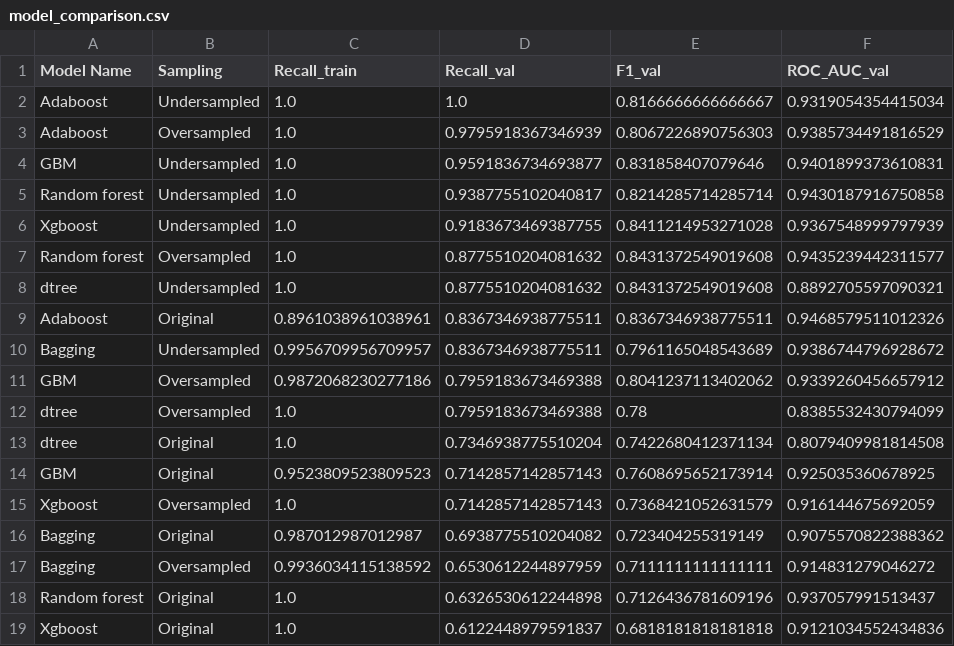
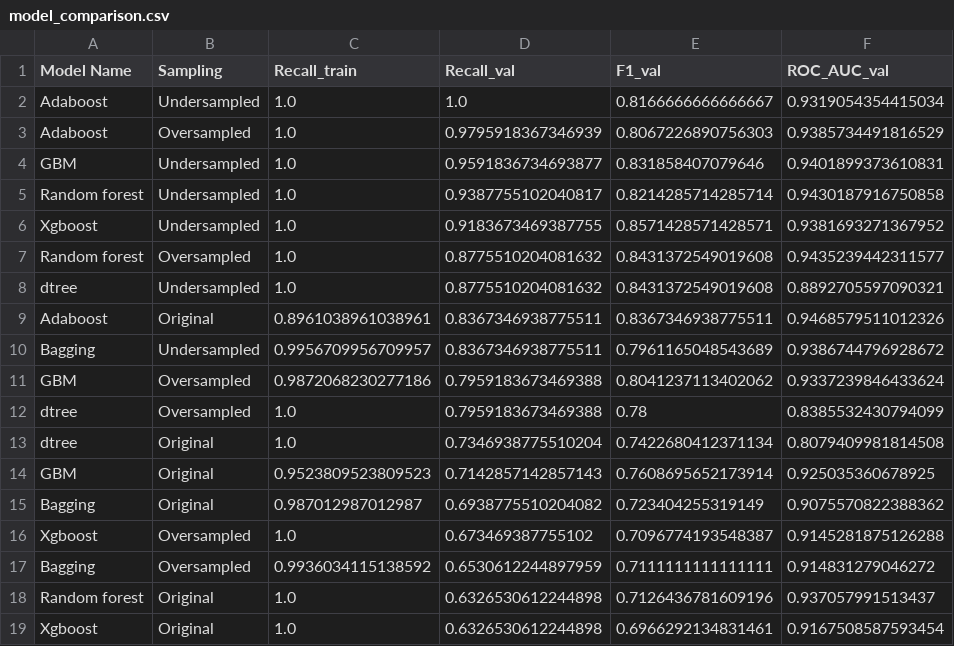
Before and after one commit to DeepakGuptaaiml/medicare-classifier, a CSV file: models/model_comparison.csv, drawn as a sheet.

Commit message:
Add ml pipelines and promote AML-trained Medicare classifier.
Refactor training into data/training/inference pipelines, wire API
preprocess to shared inference path, and include AML model artifacts.

```diff
--- a/models/model_comparison.csv
+++ b/models/model_comparison.csv
@@ -5,3 +5,3 @@ GBM,Undersampled,1.0,0.9591836734693877,0.831858407079646,0.9401899373610831
 Random forest,Undersampled,1.0,0.9387755102040817,0.8214285714285714,0.9430187916750858
-Xgboost,Undersampled,1.0,0.9183673469387755,0.8411214953271028,0.9367548999797939
+Xgboost,Undersampled,1.0,0.9183673469387755,0.8571428571428571,0.9381693271367952
 Random forest,Oversampled,1.0,0.8775510204081632,0.8431372549019608,0.9435239442311577
@@ -10,3 +10,3 @@ Adaboost,Original,0.8961038961038961,0.8367346938775511,0.8367346938775511,0.946
 Bagging,Undersampled,0.9956709956709957,0.8367346938775511,0.7961165048543689,0.9386744796928672
-GBM,Oversampled,0.9872068230277186,0.7959183673469388,0.8041237113402062,0.9339260456657912
+GBM,Oversampled,0.9872068230277186,0.7959183673469388,0.8041237113402062,0.9337239846433624
 dtree,Oversampled,1.0,0.7959183673469388,0.78,0.8385532430794099
@@ -14,6 +14,6 @@ dtree,Original,1.0,0.7346938775510204,0.7422680412371134,0.8079409981814508
 GBM,Original,0.9523809523809523,0.7142857142857143,0.7608695652173914,0.925035360678925
-Xgboost,Oversampled,1.0,0.7142857142857143,0.7368421052631579,0.916144675692059
 Bagging,Original,0.987012987012987,0.6938775510204082,0.723404255319149,0.9075570822388362
+Xgboost,Oversampled,1.0,0.673469387755102,0.7096774193548387,0.9145281875126288
 Bagging,Oversampled,0.9936034115138592,0.6530612244897959,0.7111111111111111,0.914831279046272
 Random forest,Original,1.0,0.6326530612244898,0.7126436781609196,0.937057991513437
-Xgboost,Original,1.0,0.6122448979591837,0.6818181818181818,0.9121034552434836
+Xgboost,Original,1.0,0.6326530612244898,0.6966292134831461,0.9167508587593454
```
Also changed, not shown: 10 other files.
